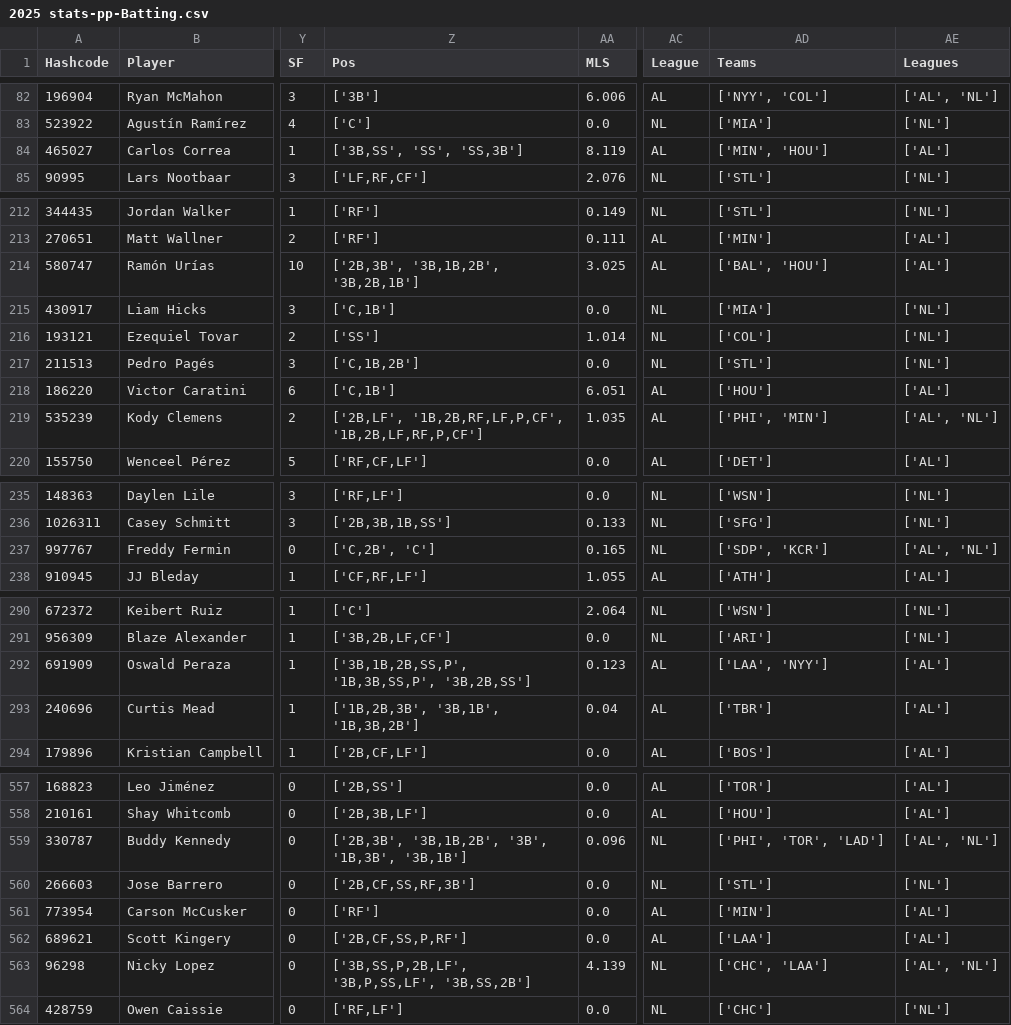
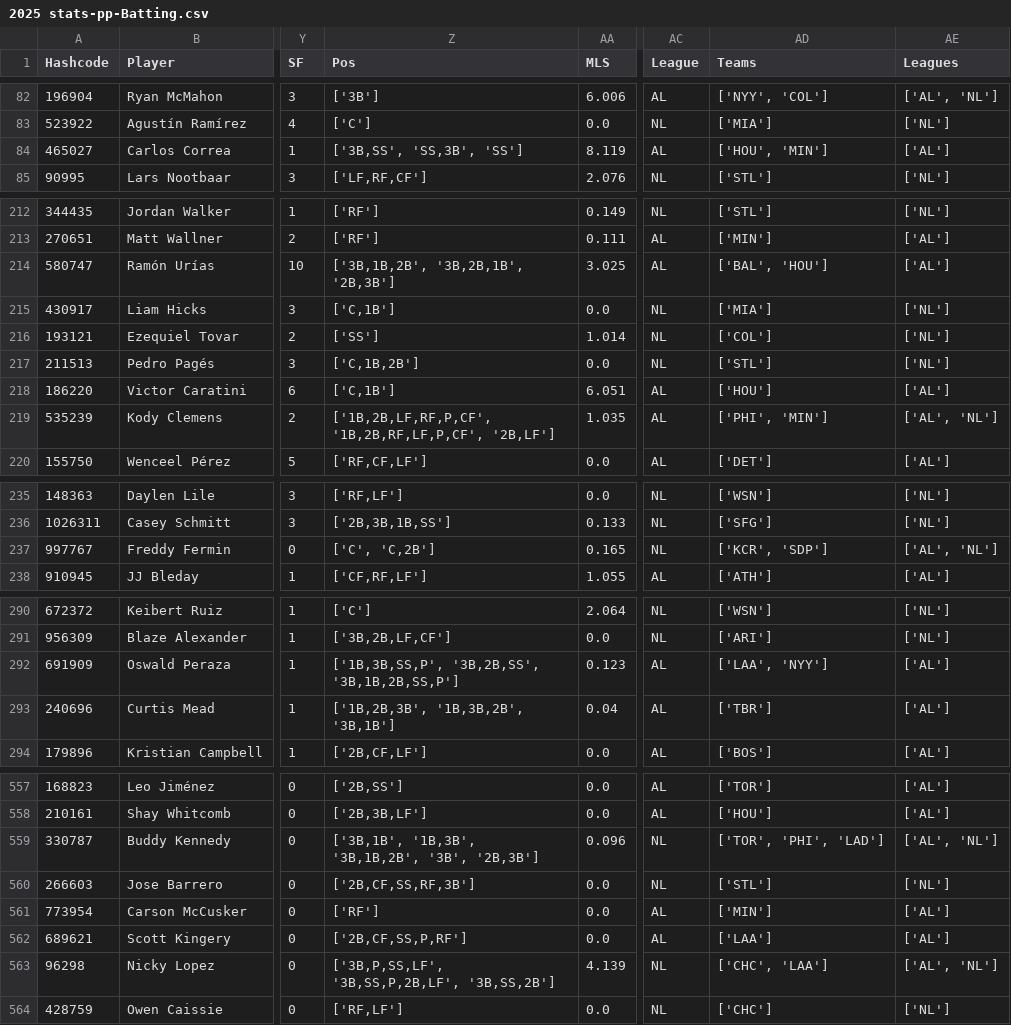
Before and after one commit to JimMaastricht5/baseballsim, a CSV file: 2025 stats-pp-Batting.csv, drawn as a sheet; only a part is shown, gaps mark what is left out; the diff covers the shown part only; the diff names each change by its address in the sheet, - before the commit and + after, or states it on an @@ line.

```diff
--- a/2025 stats-pp-Batting.csv
+++ b/2025 stats-pp-Batting.csv
-Z84 (Pos): ['3B,SS', 'SS', 'SS,3B']
+Z84 (Pos): ['3B,SS', 'SS,3B', 'SS']
-AD84 (Teams): ['MIN', 'HOU']
+AD84 (Teams): ['HOU', 'MIN']
-Z214 (Pos): ['2B,3B', '3B,1B,2B', '3B,2B,1B']
+Z214 (Pos): ['3B,1B,2B', '3B,2B,1B', '2B,3B']
-Z219 (Pos): ['2B,LF', '1B,2B,RF,LF,P,CF', '1B,2B,LF,RF,P,CF']
+Z219 (Pos): ['1B,2B,LF,RF,P,CF', '1B,2B,RF,LF,P,CF', '2B,LF']
-Z237 (Pos): ['C,2B', 'C']
+Z237 (Pos): ['C', 'C,2B']
-AD237 (Teams): ['SDP', 'KCR']
+AD237 (Teams): ['KCR', 'SDP']
-Z292 (Pos): ['3B,1B,2B,SS,P', '1B,3B,SS,P', '3B,2B,SS']
+Z292 (Pos): ['1B,3B,SS,P', '3B,2B,SS', '3B,1B,2B,SS,P']
-Z293 (Pos): ['1B,2B,3B', '3B,1B', '1B,3B,2B']
+Z293 (Pos): ['1B,2B,3B', '1B,3B,2B', '3B,1B']
-Z559 (Pos): ['2B,3B', '3B,1B,2B', '3B', '1B,3B', '3B,1B']
+Z559 (Pos): ['3B,1B', '1B,3B', '3B,1B,2B', '3B', '2B,3B']
-AD559 (Teams): ['PHI', 'TOR', 'LAD']
+AD559 (Teams): ['TOR', 'PHI', 'LAD']
-Z563 (Pos): ['3B,SS,P,2B,LF', '3B,P,SS,LF', '3B,SS,2B']
+Z563 (Pos): ['3B,P,SS,LF', '3B,SS,P,2B,LF', '3B,SS,2B']
```
Also changed, not shown: 53 edited cells elsewhere in this file, 2025 stats-pp-Pitching.csv, 1 other file.
